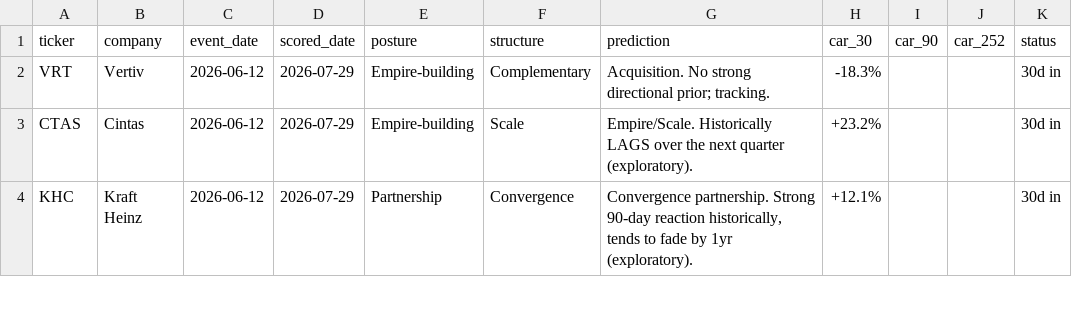
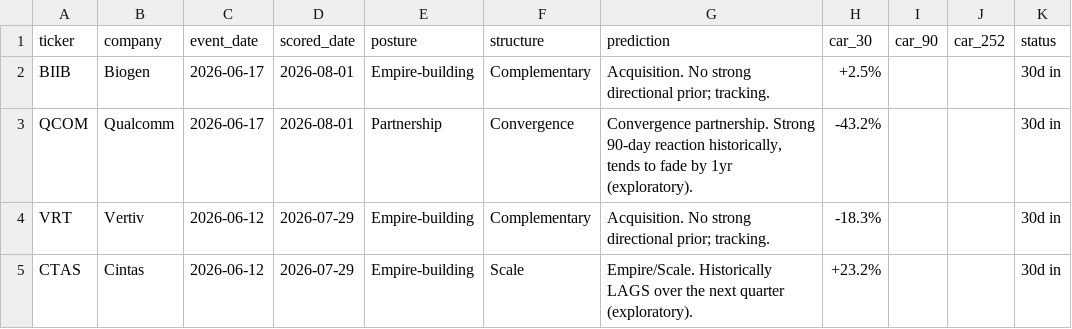
Before and after one commit to DealmakersDigest/deal-ledger, a CSV file: ledger.csv, drawn as a sheet; only a part is shown; the shorter side is filled out with more unchanged rows; the diff names each change by its address in the sheet, - before the commit and + after, or states it on an @@ line.

Commit message:
ledger: nightly update 2026-08-01

```diff
--- a/ledger.csv
+++ b/ledger.csv
+row 2: BIIB | Biogen | 2026-06-17 | 2026-08-01 | Empire-building | Complementary | Acquisition. No strong directional prior; tracking. | +2.5% |  |  | 30d in
+row 3: QCOM | Qualcomm | 2026-06-17 | 2026-08-01 | Partnership | Convergence | Convergence partnership. Strong 90-day reaction historically, tends to fade by 1yr (exploratory). | -43.2% |  |  | 30d in
```
Also changed, not shown: 1 other file.
